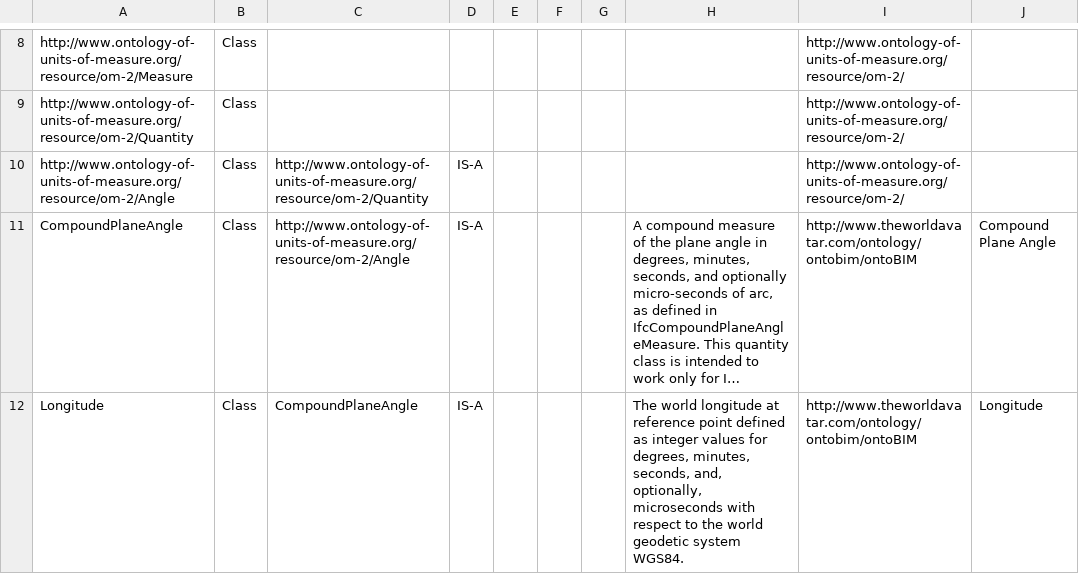
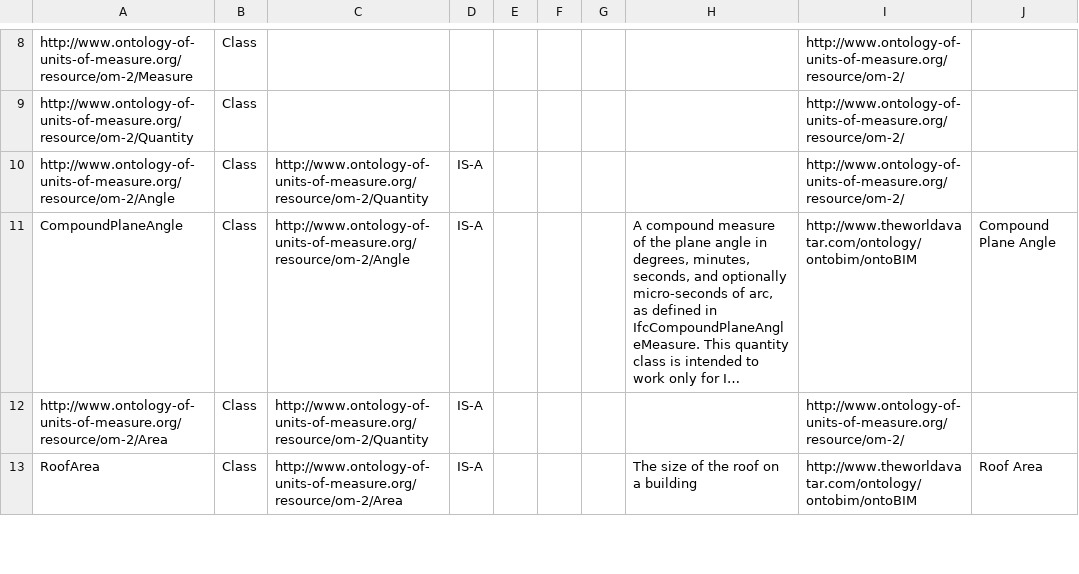
Before and after one commit to msff2/ontology, a CSV file: JPS_Ontology/ontology/ontobim/OntoBIM.csv, drawn as a sheet; only a part is shown, gaps mark what is left out; the shorter side is filled out with more unchanged rows; long unchanged cells end in …; the diff covers the shown part only; the diff names each change by its address in the sheet, - before the commit and + after, or states it on an @@ line.

Commit message:
dev-update-ontobim: Removed latitude and longitude subclasses, and updated the valid namespace in owl

```diff
--- a/JPS_Ontology/ontology/ontobim/OntoBIM.csv
+++ b/JPS_Ontology/ontology/ontobim/OntoBIM.csv
-row 12: Longitude | Class | CompoundPlaneAngle | IS-A |  |  |  | The world longitude at reference point defined as integer values for degrees, minutes, seconds, and, optionally, microseconds with respect to the world geodetic system WGS84. | http://www.theworldavatar.com/ontology/ontobim/ontoBIM | Longitude
```
Also changed, not shown: 1 removed row and 5 edited cells elsewhere in this file, 1 other file.
